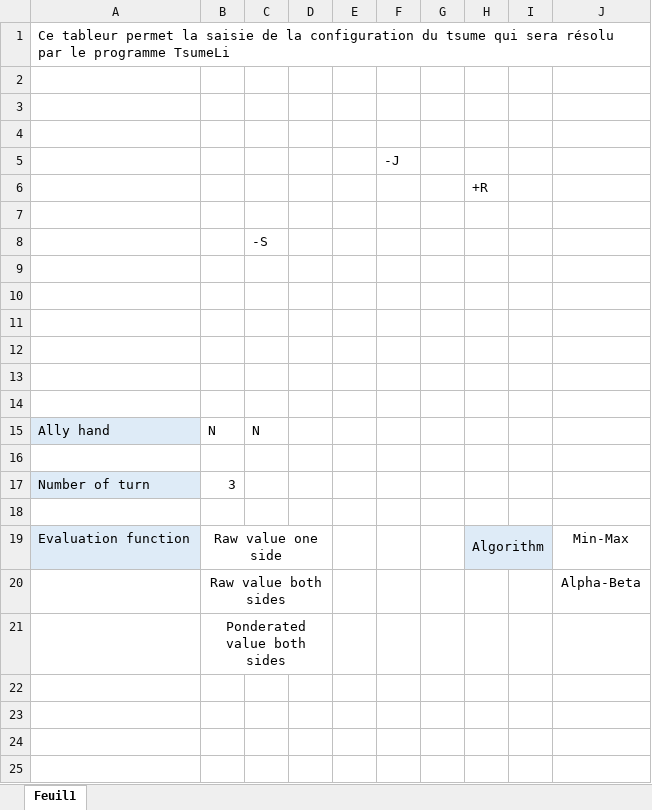
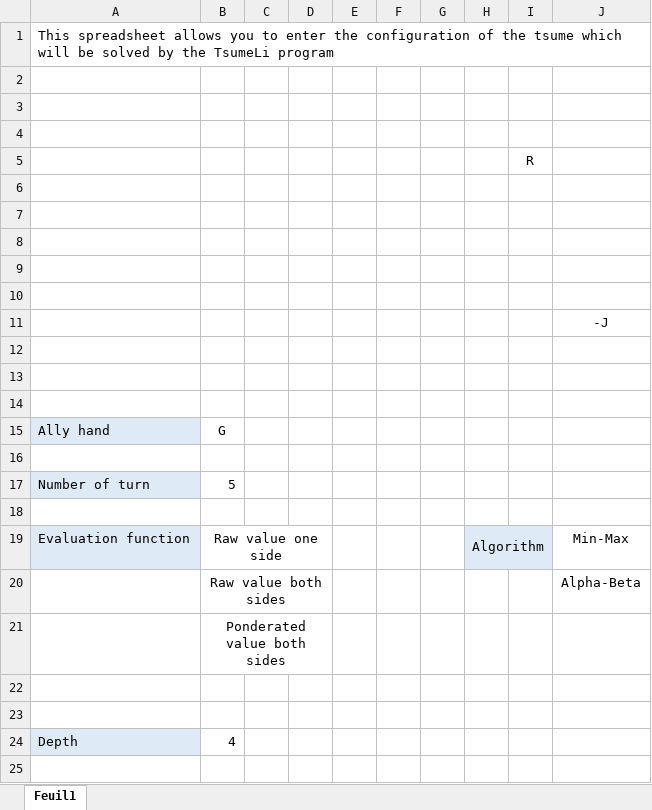
Before and after one commit to lmedina002/TsumeLi, an Excel workbook: tsume-configuration.xlsx, sheet Feuil1, drawn as a sheet; values as stored, in another font and other column widths than the file's, no borders; charts and pictures not drawn; removed rows and columns are numbered as before the commit, all else as after; the diff names each change by its address in the sheet, - before the commit and + after, or states it on an @@ line.

```diff
--- a/tsume-configuration.xlsx (sheet Feuil1)
+++ b/tsume-configuration.xlsx (sheet Feuil1)
-A1: Ce tableur permet la saisie de la configuration du tsume qui sera résolu par le programme TsumeLi
+A1: This spreadsheet allows you to enter the configuration of the tsume which will be solved by the TsumeLi program
-row 5:  |  |  |  |  | -J
-row 6:  |  |  |  |  |  |  | +R
-I5: (empty)
+I5: R
-row 8:  |  | -S
+row 11:  |  |  |  |  |  |  |  |  | -J
-row 15: Ally hand | N | N
+row 14: (empty)
+row 15: Ally hand | G
+row 16: (empty)
-B17: 3
+B17: 5
-row 24: (empty)
+row 24: Depth | 4
-A24 fill: none
+A24 fill: #DEEBF7
```
Also changed, not shown: 5 other files.
